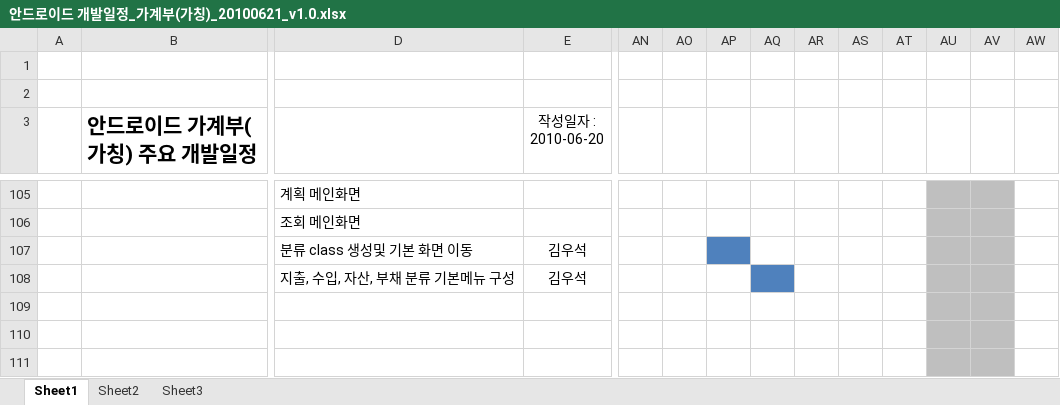
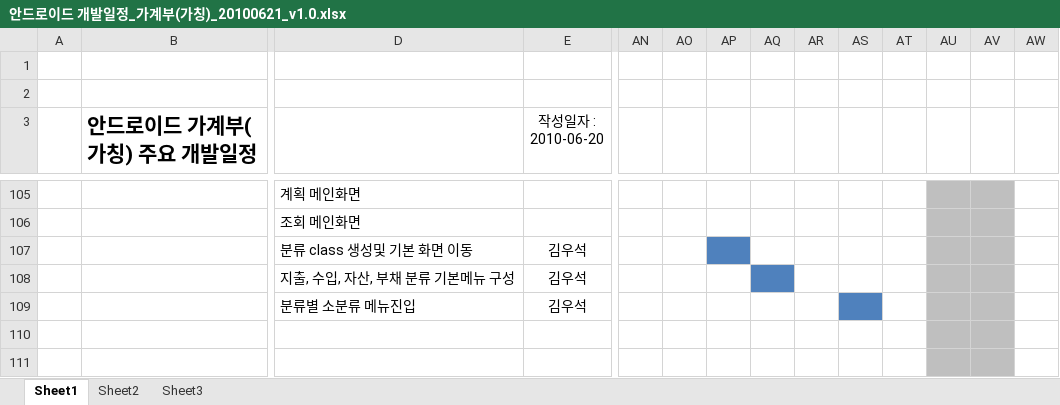
Before and after one commit to limjunghoon/fmfinance, an Excel workbook: trunk/DOC/Schedule/안드로이드 개발일정_가계부(가칭)_20100621_v1.0.xlsx, sheet Sheet1, drawn as a sheet; only a part is shown, gaps mark what is left out; values as stored, in another font and other column widths than the file's, no borders; charts and pictures not drawn; rows hold the shown columns only; the diff names each change by its address in the sheet, - before the commit and + after, or states it on an @@ line.

```diff
--- a/trunk/DOC/Schedule/안드로이드 개발일정_가계부(가칭)_20100621_v1.0.xlsx (sheet Sheet1)
+++ b/trunk/DOC/Schedule/안드로이드 개발일정_가계부(가칭)_20100621_v1.0.xlsx (sheet Sheet1)
-row 109: (empty)
+row 109:  |  | 분류별 소분류 메뉴진입 | 김우석
-AS109 fill: none
+AS109 fill: #4F81BD
```
